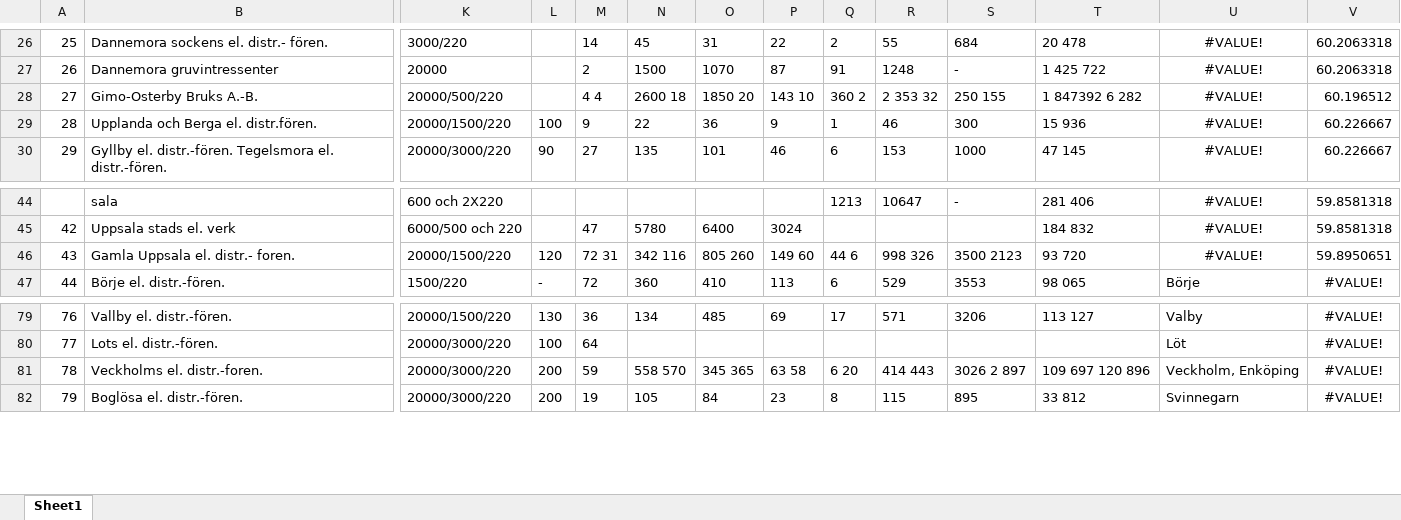
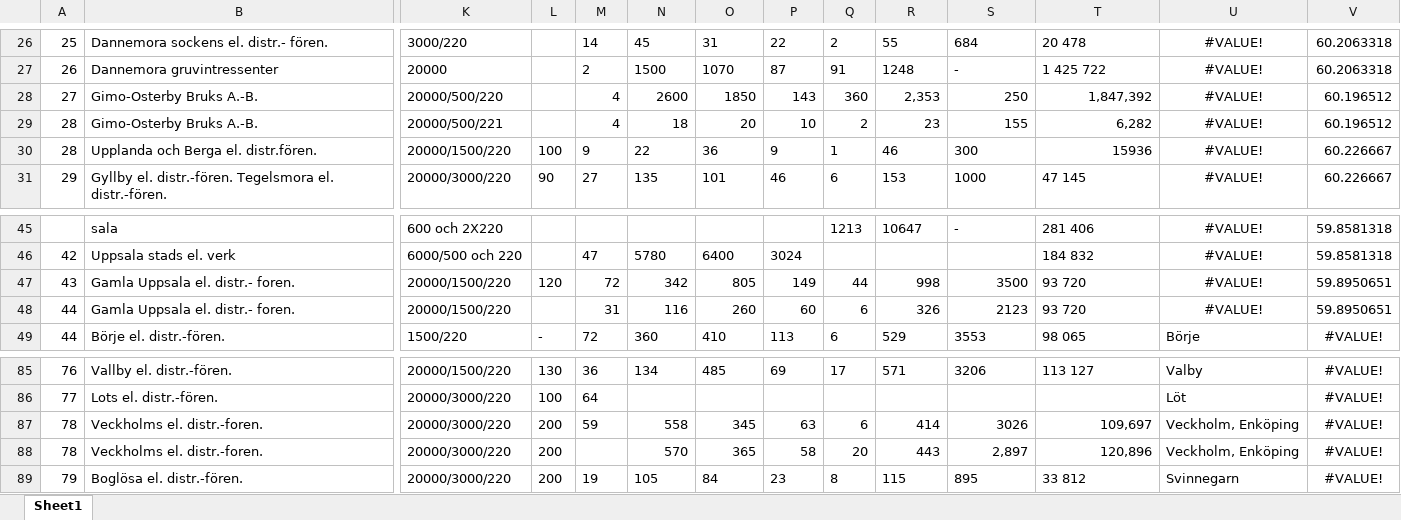
Before and after one commit to j-jayes/sweden-electrification-committee, an Excel workbook: ingest/uppsala_clean.xlsx, sheet Sheet1, drawn as a sheet; only a part is shown, gaps mark what is left out; values as stored, in another font and other column widths than the file's, no borders; addresses are those after the commit; rows hold the shown columns only; the diff covers the shown part only; the diff names each change by its address in the sheet, - before the commit and + after, or states it on an @@ line.

```diff
--- a/ingest/uppsala_clean.xlsx (sheet Sheet1)
+++ b/ingest/uppsala_clean.xlsx (sheet Sheet1)
-M28: 4 4
+M28: 4
-N28: 2600 18
+N28: 2600
-O28: 1850 20
+O28: 1850
-P28: 143 10
+P28: 143
-Q28: 360 2
+Q28: 360
-R28: 2 353 32
+R28: 2,353
-S28: 250 155
+S28: 250
-T28: 1 847392 6 282
+T28: 1,847,392
+row 29: 28 | Gimo-Osterby Bruks A.-B. | 20000/500/221 |  | 4 | 18 | 20 | 10 | 2 | 23 | 155 | 6,282 | #VALUE! | 60.196512
-T30: 15 936
+T30: 15936
-M47: 72 31
+M47: 72
-N47: 342 116
+N47: 342
-O47: 805 260
+O47: 805
-P47: 149 60
+P47: 149
-Q47: 44 6
+Q47: 44
-R47: 998 326
+R47: 998
-S47: 3500 2123
+S47: 3500
+row 48: 44 | Gamla Uppsala el. distr.- foren. | 20000/1500/220 |  | 31 | 116 | 260 | 60 | 6 | 326 | 2123 | 93 720 | #VALUE! | 59.8950651
-N87: 558 570
+N87: 558
-O87: 345 365
+O87: 345
-P87: 63 58
+P87: 63
-Q87: 6 20
+Q87: 6
-R87: 414 443
+R87: 414
-S87: 3026 2 897
+S87: 3026
-T87: 109 697 120 896
+T87: 109,697
+row 88: 78 | Veckholms el. distr.-foren. | 20000/3000/220 | 200 |  | 570 | 365 | 58 | 20 | 443 | 2,897 | 120,896 | Veckholm, Enköping | #VALUE!
```
Also changed, not shown: 4 added rows, 27 edited cells and cell formats elsewhere in this sheet, formulas that keep their value, 10 other files.
